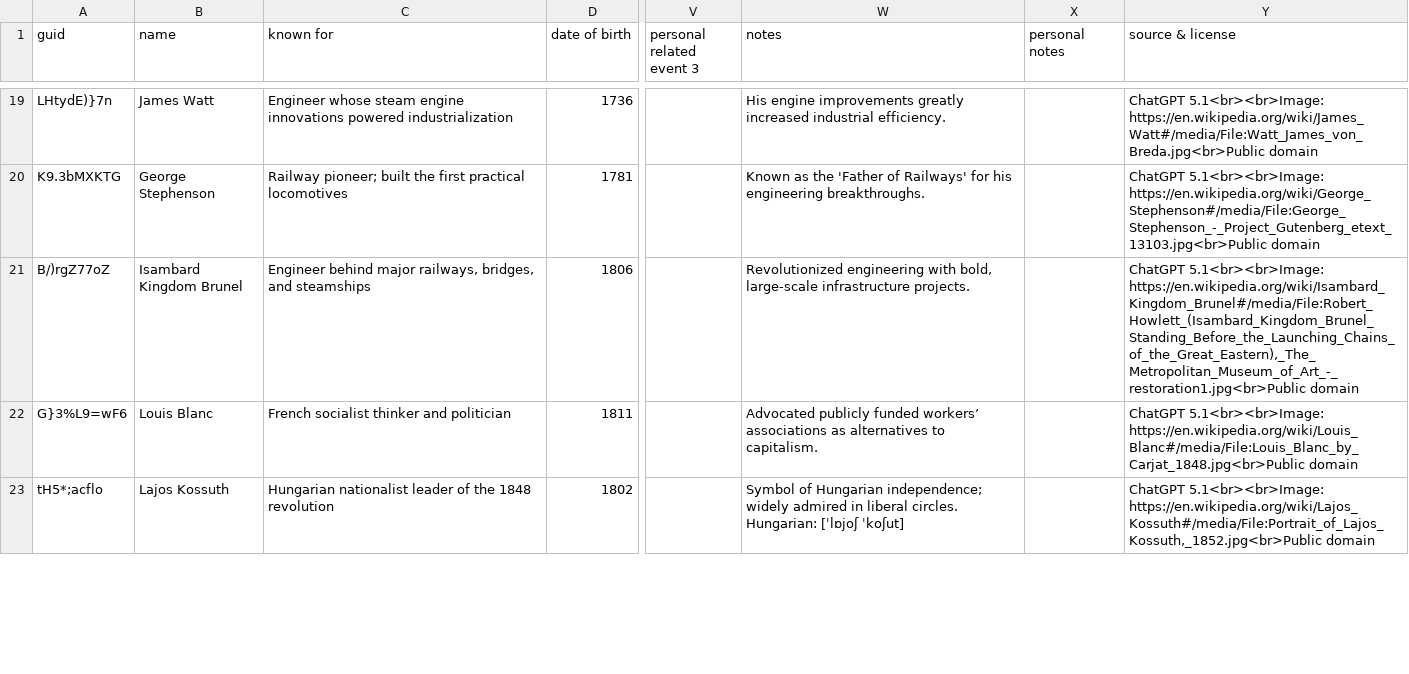
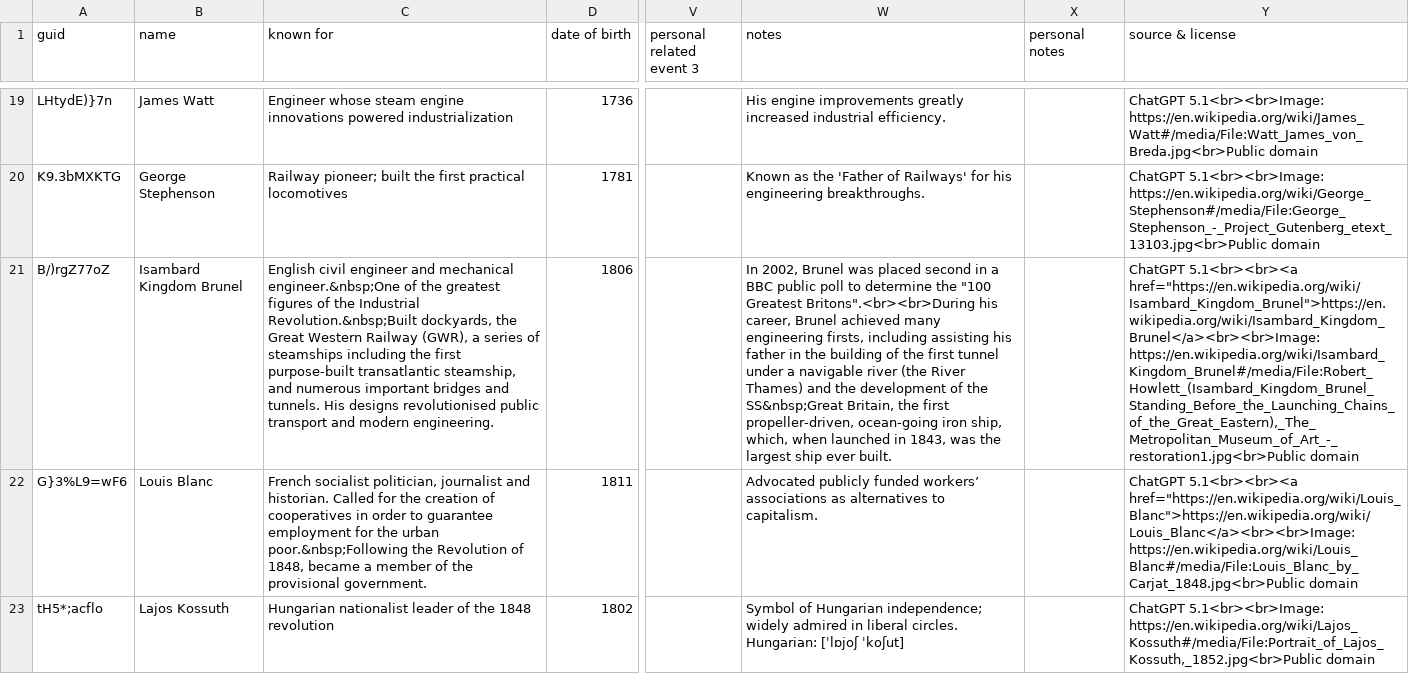
Before and after one commit to omarkohl/ultimate-history, a CSV file: src/data/Ultimate History | Person.csv, drawn as a sheet; only a part is shown, gaps mark what is left out; the diff covers the shown part only; the diff names each change by its address in the sheet, - before the commit and + after, or states it on an @@ line.

Commit message:
feat(data): add some more info about some people
* Isambard Kingdom Brunel
* Marc Isambard Brunel
* Louis Blanc
* Guiseppe Mazzini

```diff
--- a/src/data/Ultimate History | Person.csv
+++ b/src/data/Ultimate History | Person.csv
-C21 (known for): Engineer behind major railways, bridges, and steamships
+C21 (known for): English civil engineer and mechanical engineer.&nbsp;One of the greatest figures of the Industrial Revolution.&nbsp;Built dockyards, the Great Western Railway (GWR), a series of steamships including the first purpose-built transatlantic steamship, and numerous important bridges and tunnels. His designs revolutionised public transport and modern engineering.
-W21 (notes): Revolutionized engineering with bold, large-scale infrastructure projects.
+W21 (notes): In 2002, Brunel was placed second in a BBC public poll to determine the "100 Greatest Britons".<br><br>During his career, Brunel achieved many engineering firsts, including assisting his father in the building of the first tunnel under a navigable river (the River Thames) and the development of the SS&nbsp;Great Britain, the first propeller-driven, ocean-going iron ship, which, when launched in 1843, was the largest ship ever built.
-Y21 (source & license): ChatGPT 5.1<br><br>Image: https://en.wikipedia.org/wiki/Isambard_Kingdom_Brunel#/media/File:Robert_Howlett_(Isambard_Kingdom_Brunel_Standing_Before_the_Launching_Chains_of_the_Great_Eastern),_The_Metropolitan_Museum_of_Art_-_restoration1.jpg<br>Public domain
+Y21 (source & license): ChatGPT 5.1<br><br><a href="https://en.wikipedia.org/wiki/Isambard_Kingdom_Brunel">https://en.wikipedia.org/wiki/Isambard_Kingdom_Brunel</a><br><br>Image: https://en.wikipedia.org/wiki/Isambard_Kingdom_Brunel#/media/File:Robert_Howlett_(Isambard_Kingdom_Brunel_Standing_Before_the_Launching_Chains_of_the_Great_Eastern),_The_Metropolitan_Museum_of_Art_-_restoration1.jpg<br>Public domain
-C22 (known for): French socialist thinker and politician
+C22 (known for): French socialist politician, journalist and historian. Called for the creation of cooperatives in order to guarantee employment for the urban poor.&nbsp;Following the Revolution of 1848, became a member of the provisional government.
-Y22 (source & license): ChatGPT 5.1<br><br>Image: https://en.wikipedia.org/wiki/Louis_Blanc#/media/File:Louis_Blanc_by_Carjat_1848.jpg<br>Public domain
+Y22 (source & license): ChatGPT 5.1<br><br><a href="https://en.wikipedia.org/wiki/Louis_Blanc">https://en.wikipedia.org/wiki/Louis_Blanc</a><br><br>Image: https://en.wikipedia.org/wiki/Louis_Blanc#/media/File:Louis_Blanc_by_Carjat_1848.jpg<br>Public domain
```
Also changed, not shown: 6 edited cells elsewhere in this file, 1 other file.
